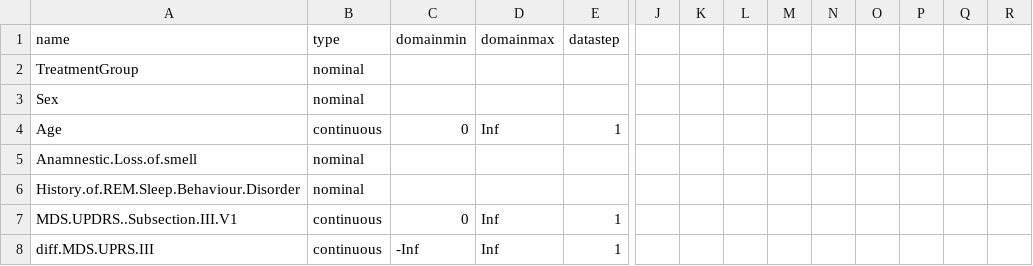
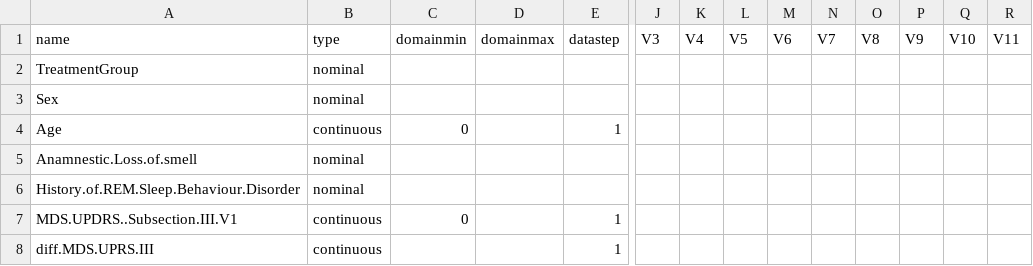
Before and after one commit to pglpm/inferno, a CSV file: vignettes/temp_metadata.csv, drawn as a sheet; only a part is shown, gaps mark what is left out; the diff names each change by its address in the sheet, - before the commit and + after, or states it on an @@ line.

Commit message:
update vignette

```diff
--- a/vignettes/temp_metadata.csv
+++ b/vignettes/temp_metadata.csv
-J1: (empty)
+J1: V3
-K1: (empty)
+K1: V4
-L1: (empty)
+L1: V5
-M1: (empty)
+M1: V6
-N1: (empty)
+N1: V7
-O1: (empty)
+O1: V8
-P1: (empty)
+P1: V9
-Q1: (empty)
+Q1: V10
-R1: (empty)
+R1: V11
-D4 (domainmax): Inf
+D4 (domainmax): (empty)
-D7:D8 (domainmax): Inf
+D7:D8 (domainmax): (empty)
-C8 (domainmin): -Inf
+C8 (domainmin): (empty)
```
Also changed, not shown: vignettes/meta_toydata.csv, 2 other files.
